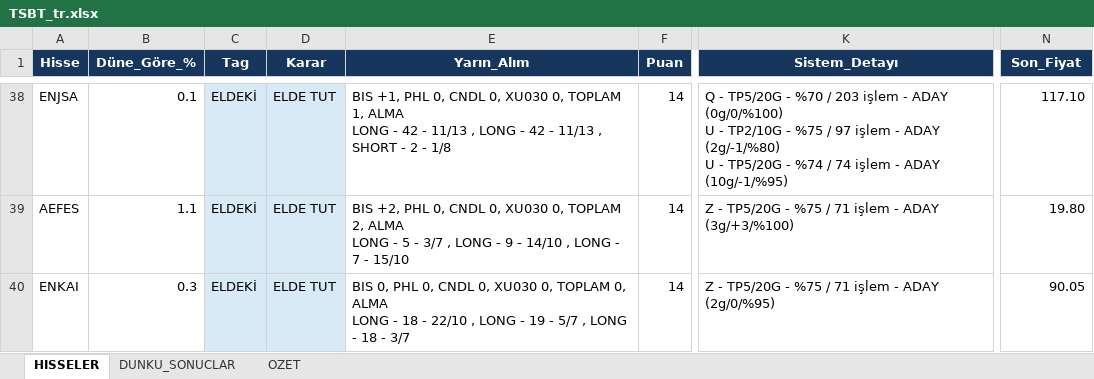
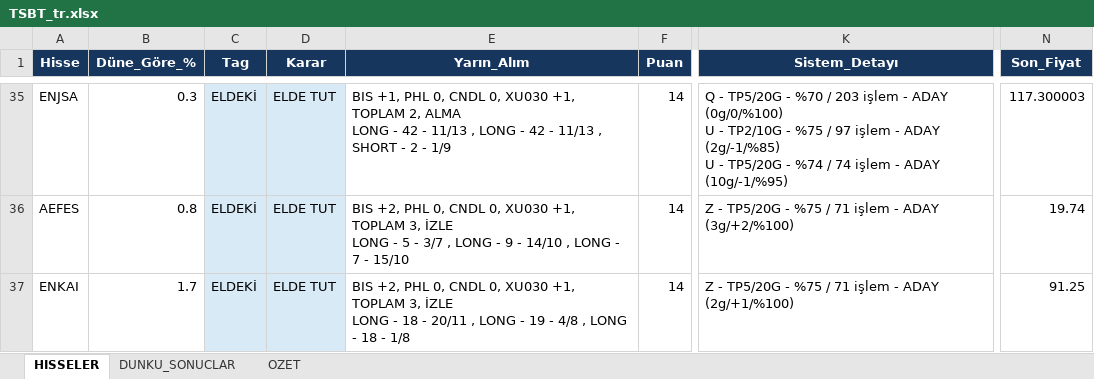
Before and after one commit to serkanche/portfoy, an Excel workbook: TSBT_tr.xlsx, sheet HISSELER, drawn as a sheet; only a part is shown, gaps mark what is left out; values as stored, in another font and other column widths than the file's, no borders; addresses are those after the commit; ↵ is a line break in a cell; the diff covers the shown part only; the diff names each change by its address in the sheet, - before the commit and + after, or states it on an @@ line.

```diff
--- a/TSBT_tr.xlsx (sheet HISSELER)
+++ b/TSBT_tr.xlsx (sheet HISSELER)
-B35 (Düne_Göre_%): 0.1
+B35 (Düne_Göre_%): 0.3
-E35 (Yarın_Alım): …0, XU030 0, TOPLAM 1, ALMA ↵ LONG - 42 - 11/13 , LONG - 42 - 11/13 , SHORT - 2 - 1/8
+E35 (Yarın_Alım): …0, XU030 +1, TOPLAM 2, ALMA ↵ LONG - 42 - 11/13 , LONG - 42 - 11/13 , SHORT - 2 - 1/9
-K35 (Sistem_Detayı): …- ADAY (2g/-1/%80) ↵ U -…
+K35 (Sistem_Detayı): …- ADAY (2g/-1/%85) ↵ U -…
-N35 (Son_Fiyat): 117.10
+N35 (Son_Fiyat): 117.300003
-B36 (Düne_Göre_%): 1.1
+B36 (Düne_Göre_%): 0.8
-E36 (Yarın_Alım): …0, XU030 0, TOPLAM 2, ALMA ↵ LONG -…
+E36 (Yarın_Alım): …0, XU030 +1, TOPLAM 3, İZLE ↵ LONG -…
-K36 (Sistem_Detayı): …- ADAY (3g/+3/%100)
+K36 (Sistem_Detayı): …- ADAY (3g/+2/%100)
-N36 (Son_Fiyat): 19.80
+N36 (Son_Fiyat): 19.74
-B37 (Düne_Göre_%): 0.3
+B37 (Düne_Göre_%): 1.7
-E37 (Yarın_Alım): BIS 0, PHL 0, CNDL 0, XU030 0, TOPLAM 0, ALMA ↵ LONG - 18 - 22/10 , LONG - 19 - 5/7 , LONG - 18 - 3/7
+E37 (Yarın_Alım): BIS +2, PHL 0, CNDL 0, XU030 +1, TOPLAM 3, İZLE ↵ LONG - 18 - 20/11 , LONG - 19 - 4/8 , LONG - 18 - 1/8
-K37 (Sistem_Detayı): …- ADAY (2g/0/%95)
+K37 (Sistem_Detayı): …- ADAY (2g/+1/%100)
-N37 (Son_Fiyat): 90.05
+N37 (Son_Fiyat): 91.25
```
Also changed, not shown: 12 added rows, 14 removed rows, 134 edited cells and cell formats elsewhere in this sheet, sheet OZET.
